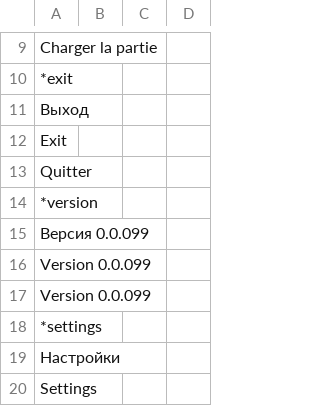
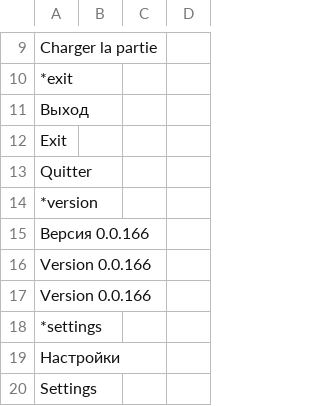
Before and after one commit to blackrainbowtest/UNITY_GAME_LIGHT, a CSV file: Assets/Data/Localization/CSV/ui_main_menu.csv, drawn as a sheet; only a part is shown, gaps mark what is left out.

Commit message:
refactor: update game version

```diff
--- a/Assets/Data/Localization/CSV/ui_main_menu.csv
+++ b/Assets/Data/Localization/CSV/ui_main_menu.csv
@@ -14,5 +14,5 @@
 *version;
-	Версия 0.0.099;
-	Version 0.0.099;
-	Version 0.0.099;
+	Версия 0.0.166;
+	Version 0.0.166;
+	Version 0.0.166;
 *settings;
```
Also changed, not shown: 3 other files.
